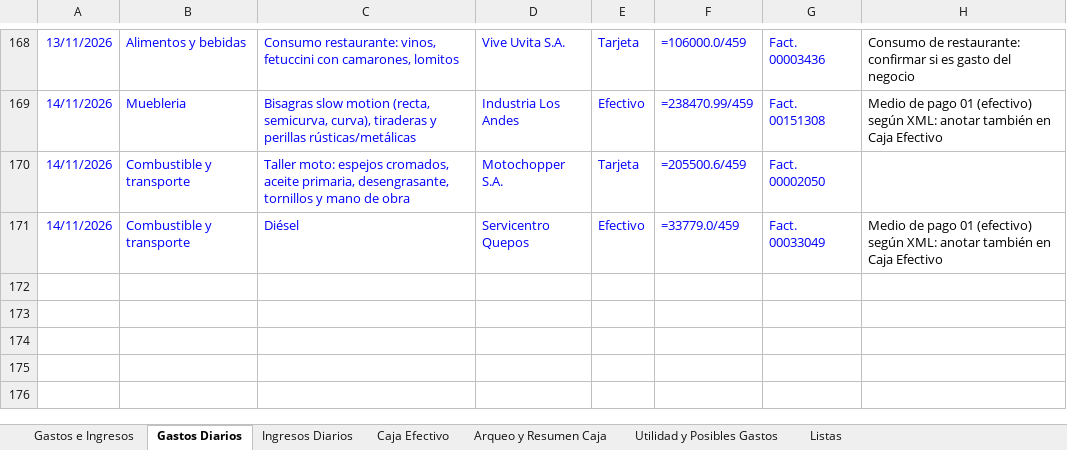
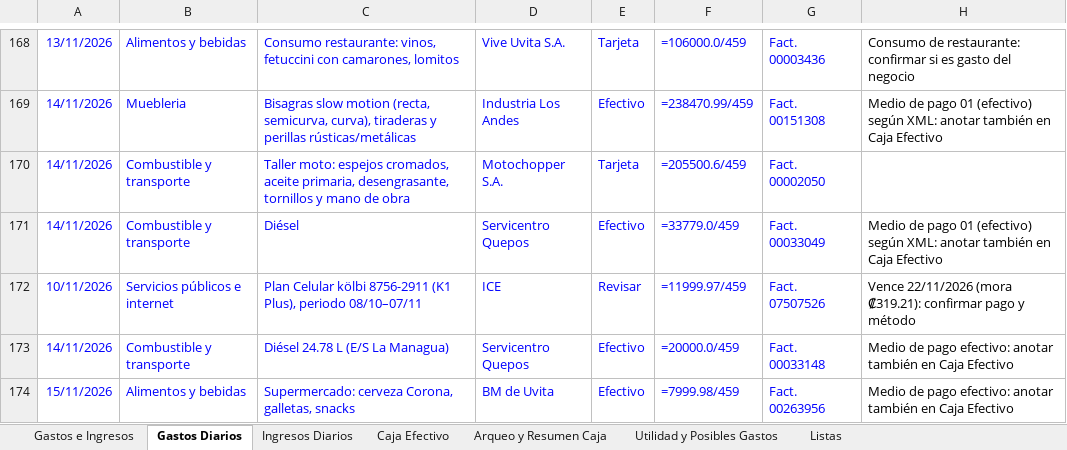
Before and after one commit to charliebrowncr/Gastosofi, an Excel workbook: Copy of Canavida Gastos Ingresos Oficial (2).xlsx, sheet Gastos Diarios, drawn as a sheet; only a part is shown, gaps mark what is left out; values as stored, in another font and other column widths than the file's, no borders; formulas without a stored value are shown as written; the diff names each change by its address in the sheet, - before the commit and + after, or states it on an @@ line.

```diff
--- a/Copy of Canavida Gastos Ingresos Oficial (2).xlsx (sheet Gastos Diarios)
+++ b/Copy of Canavida Gastos Ingresos Oficial (2).xlsx (sheet Gastos Diarios)
+row 172: 10/11/2026 | Servicios públicos e internet | Plan Celular kölbi 8756-2911 (K1 Plus), periodo 08/10–07/11 | ICE | Revisar | =11999.97/459 | Fact. 07507526 | Vence 22/11/2026 (mora ₡319.21): confirmar pago y método
+row 173: 14/11/2026 | Combustible y transporte | Diésel 24.78 L (E/S La Managua) | Servicentro Quepos | Efectivo | =20000.0/459 | Fact. 00033148 | Medio de pago efectivo: anotar también en Caja Efectivo
+row 174: 15/11/2026 | Alimentos y bebidas | Supermercado: cerveza Corona, galletas, snacks | BM de Uvita | Efectivo | =7999.98/459 | Fact. 00263956 | Medio de pago efectivo: anotar también en Caja Efectivo
```
Also changed, not shown: 6 other files.
